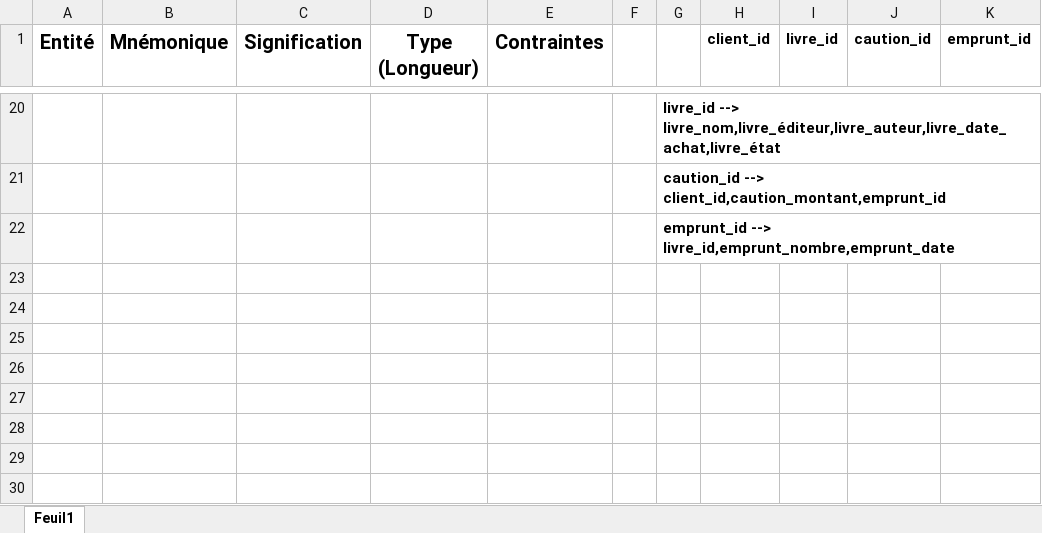
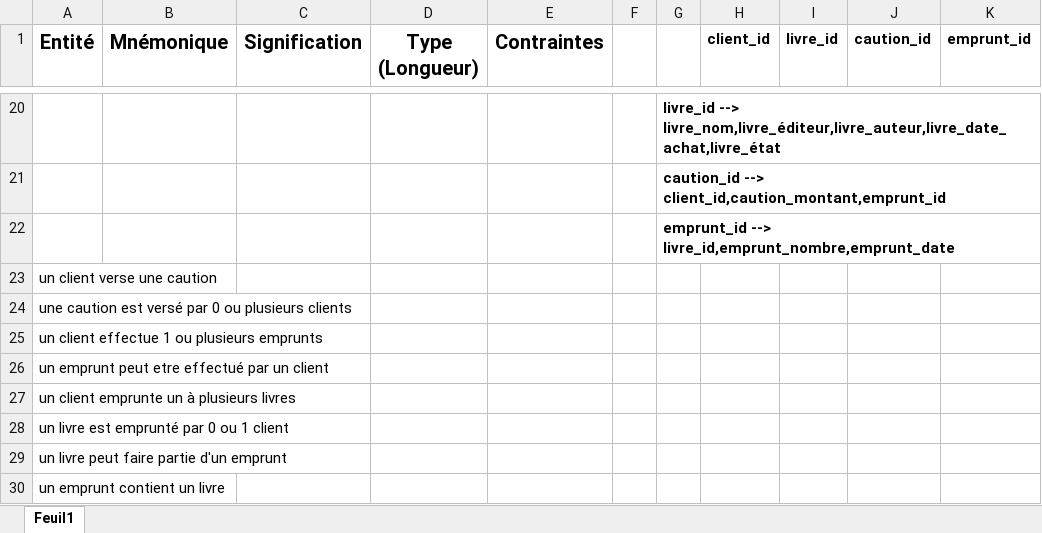
Before and after one commit to Gcrouzet/CDA, an Excel workbook: CDA/src/FOAD_MERISE/Exercice_merise.xlsx, sheet Feuil1, drawn as a sheet; only a part is shown, gaps mark what is left out; values as stored, in another font and other column widths than the file's, no borders; charts and pictures not drawn; the diff names each change by its address in the sheet, - before the commit and + after, or states it on an @@ line.

```diff
--- a/CDA/src/FOAD_MERISE/Exercice_merise.xlsx (sheet Feuil1)
+++ b/CDA/src/FOAD_MERISE/Exercice_merise.xlsx (sheet Feuil1)
+row 23: un client verse une caution
+row 24: une caution est versé par 0 ou plusieurs clients
+row 25: un client effectue 1 ou plusieurs emprunts
+row 26: un emprunt peut etre effectué par un client
+row 27: un client emprunte un à plusieurs livres
+row 28: un livre est emprunté par 0 ou 1 client
+row 29: un livre peut faire partie d'un emprunt
+row 30: un emprunt contient un livre
```
Also changed, not shown: charts or pictures, 1 other file.
